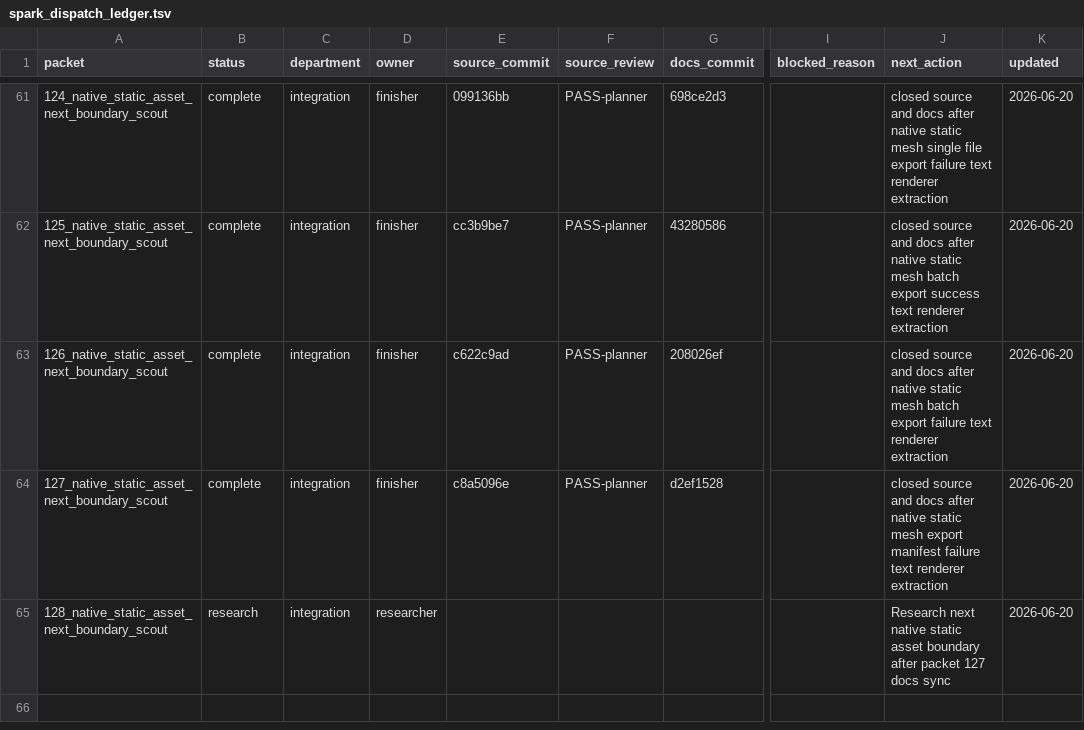
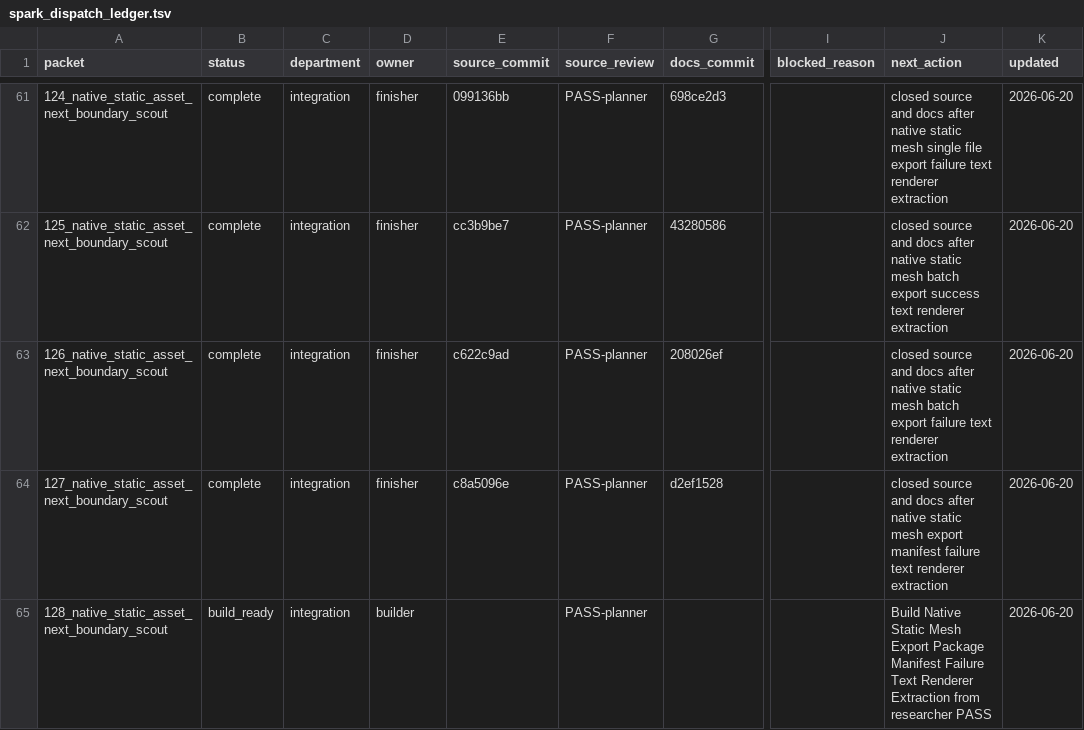
Before and after one commit to KOGA-ryu/iggy, a TSV file: engine/research/departments/integration/spark_dispatch_ledger.tsv, drawn as a sheet; only a part is shown, gaps mark what is left out; the diff names each change by its address in the sheet, - before the commit and + after, or states it on an @@ line.

Commit message:
Release static mesh package manifest failure text build

```diff
--- a/engine/research/departments/integration/spark_dispatch_ledger.tsv
+++ b/engine/research/departments/integration/spark_dispatch_ledger.tsv
-B65 (status): research
+B65 (status): build_ready
-D65 (owner): researcher
+D65 (owner): builder
-F65 (source_review): (empty)
+F65 (source_review): PASS-planner
-J65 (next_action): Research next native static asset boundary after packet 127 docs sync
+J65 (next_action): Build Native Static Mesh Export Package Manifest Failure Text Renderer Extraction from researcher PASS
```
